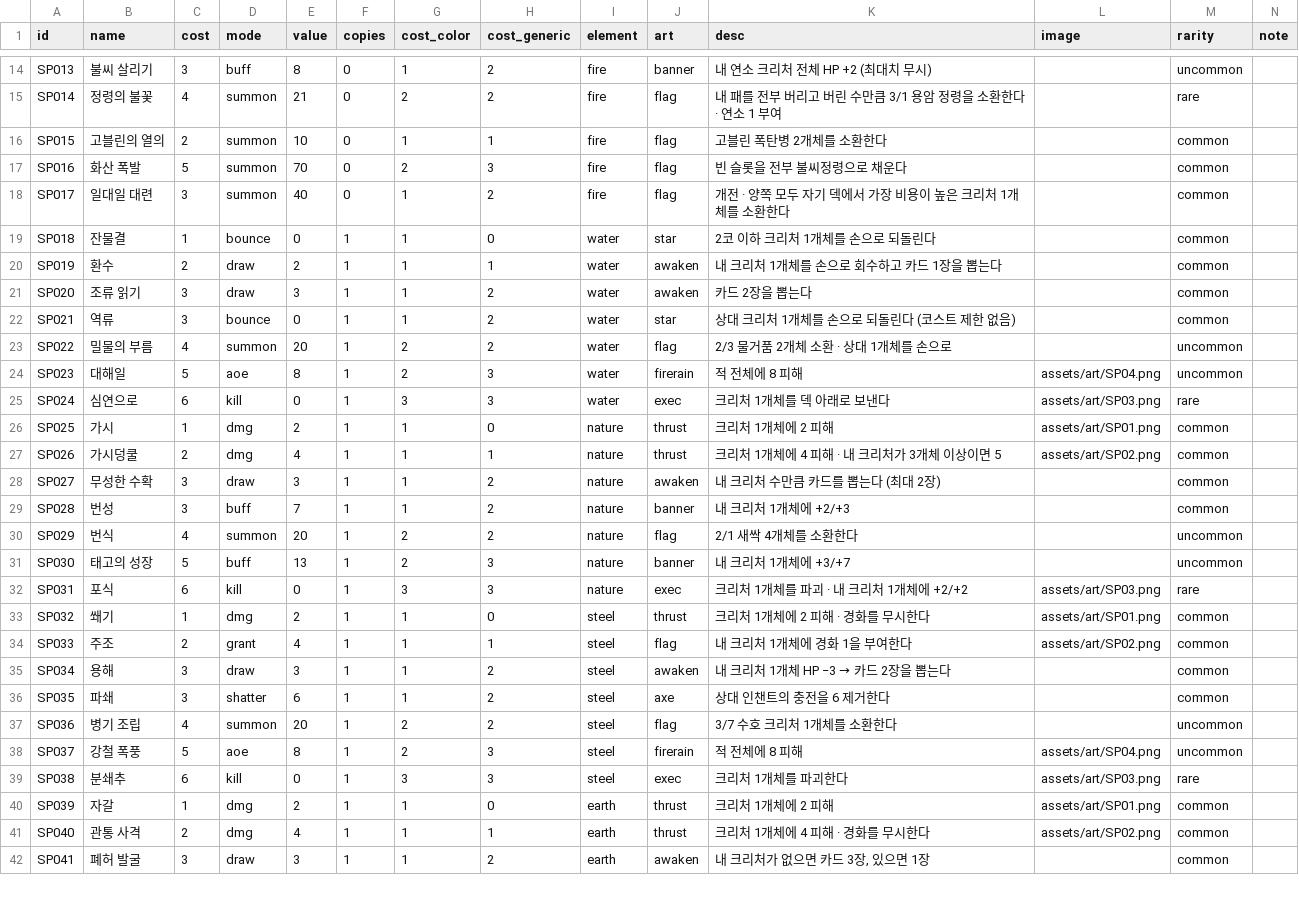
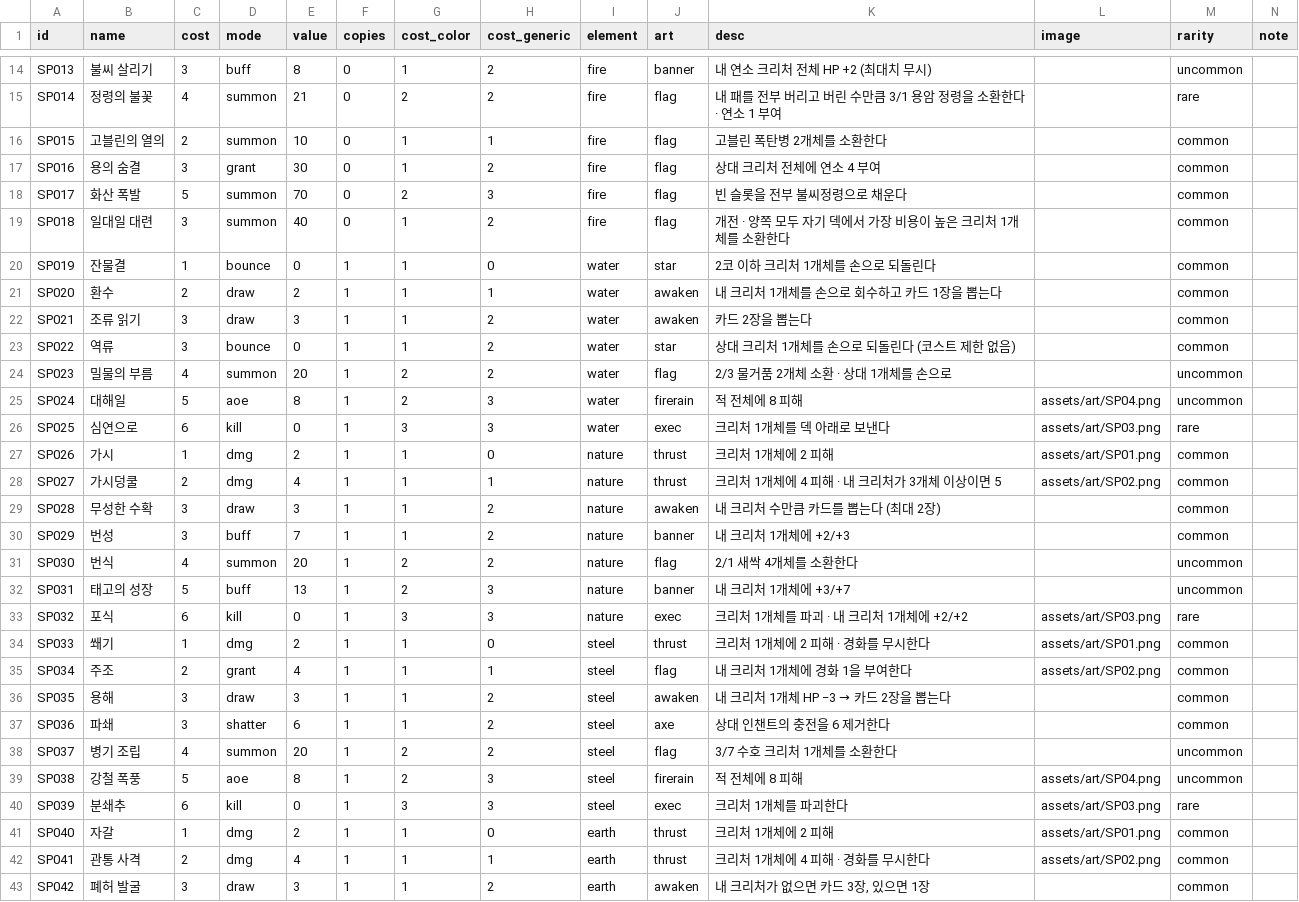
Before and after one commit to sepi-toolbox/ten, a CSV file: data/spells.csv, drawn as a sheet; only a part is shown, gaps mark what is left out; the diff covers the shown part only.

```diff
--- a/data/spells.csv
+++ b/data/spells.csv
@@ -16,27 +16,28 @@ SP014,정령의 불꽃,4,summon,21,0,2,2,fire,flag,내 패를 전부 버리고
 SP015,고블린의 열의,2,summon,10,0,1,1,fire,flag,고블린 폭탄병 2개체를 소환한다,,common,
-SP016,화산 폭발,5,summon,70,0,2,3,fire,flag,빈 슬롯을 전부 불씨정령으로 채운다,,common,
-SP017,일대일 대련,3,summon,40,0,1,2,fire,flag,개전 · 양쪽 모두 자기 덱에서 가장 비용이 높은 크리처 1개체를 소환한다,,common,
-SP018,잔물결,1,bounce,0,1,1,0,water,star,2코 이하 크리처 1개체를 손으로 되돌린다,,common,
-SP019,환수,2,draw,2,1,1,1,water,awaken,내 크리처 1개체를 손으로 회수하고 카드 1장을 뽑는다,,common,
-SP020,조류 읽기,3,draw,3,1,1,2,water,awaken,카드 2장을 뽑는다,,common,
-SP021,역류,3,bounce,0,1,1,2,water,star,상대 크리처 1개체를 손으로 되돌린다 (코스트 제한 없음),,common,
-SP022,밀물의 부름,4,summon,20,1,2,2,water,flag,2/3 물거품 2개체 소환 · 상대 1개체를 손으로,,uncommon,
-SP023,대해일,5,aoe,8,1,2,3,water,firerain,적 전체에 8 피해,assets/art/SP04.png,uncommon,
-SP024,심연으로,6,kill,0,1,3,3,water,exec,크리처 1개체를 덱 아래로 보낸다,assets/art/SP03.png,rare,
-SP025,가시,1,dmg,2,1,1,0,nature,thrust,크리처 1개체에 2 피해,assets/art/SP01.png,common,
-SP026,가시덩쿨,2,dmg,4,1,1,1,nature,thrust,크리처 1개체에 4 피해 · 내 크리처가 3개체 이상이면 5,assets/art/SP02.png,common,
-SP027,무성한 수확,3,draw,3,1,1,2,nature,awaken,내 크리처 수만큼 카드를 뽑는다 (최대 2장),,common,
-SP028,번성,3,buff,7,1,1,2,nature,banner,내 크리처 1개체에 +2/+3,,common,
-SP029,번식,4,summon,20,1,2,2,nature,flag,2/1 새싹 4개체를 소환한다,,uncommon,
-SP030,태고의 성장,5,buff,13,1,2,3,nature,banner,내 크리처 1개체에 +3/+7,,uncommon,
-SP031,포식,6,kill,0,1,3,3,nature,exec,크리처 1개체를 파괴 · 내 크리처 1개체에 +2/+2,assets/art/SP03.png,rare,
-SP032,쐐기,1,dmg,2,1,1,0,steel,thrust,크리처 1개체에 2 피해 · 경화를 무시한다,assets/art/SP01.png,common,
-SP033,주조,2,grant,4,1,1,1,steel,flag,내 크리처 1개체에 경화 1을 부여한다,assets/art/SP02.png,common,
-SP034,용해,3,draw,3,1,1,2,steel,awaken,내 크리처 1개체 HP −3 → 카드 2장을 뽑는다,,common,
-SP035,파쇄,3,shatter,6,1,1,2,steel,axe,상대 인챈트의 충전을 6 제거한다,,common,
-SP036,병기 조립,4,summon,20,1,2,2,steel,flag,3/7 수호 크리처 1개체를 소환한다,,uncommon,
-SP037,강철 폭풍,5,aoe,8,1,2,3,steel,firerain,적 전체에 8 피해,assets/art/SP04.png,uncommon,
-SP038,분쇄추,6,kill,0,1,3,3,steel,exec,크리처 1개체를 파괴한다,assets/art/SP03.png,rare,
-SP039,자갈,1,dmg,2,1,1,0,earth,thrust,크리처 1개체에 2 피해,assets/art/SP01.png,common,
-SP040,관통 사격,2,dmg,4,1,1,1,earth,thrust,크리처 1개체에 4 피해 · 경화를 무시한다,assets/art/SP02.png,common,
-SP041,폐허 발굴,3,draw,3,1,1,2,earth,awaken,"내 크리처가 없으면 카드 3장, 있으면 1장",,common,
+SP016,용의 숨결,3,grant,30,0,1,2,fire,flag,상대 크리처 전체에 연소 4 부여,,common,
+SP017,화산 폭발,5,summon,70,0,2,3,fire,flag,빈 슬롯을 전부 불씨정령으로 채운다,,common,
+SP018,일대일 대련,3,summon,40,0,1,2,fire,flag,개전 · 양쪽 모두 자기 덱에서 가장 비용이 높은 크리처 1개체를 소환한다,,common,
+SP019,잔물결,1,bounce,0,1,1,0,water,star,2코 이하 크리처 1개체를 손으로 되돌린다,,common,
+SP020,환수,2,draw,2,1,1,1,water,awaken,내 크리처 1개체를 손으로 회수하고 카드 1장을 뽑는다,,common,
+SP021,조류 읽기,3,draw,3,1,1,2,water,awaken,카드 2장을 뽑는다,,common,
+SP022,역류,3,bounce,0,1,1,2,water,star,상대 크리처 1개체를 손으로 되돌린다 (코스트 제한 없음),,common,
+SP023,밀물의 부름,4,summon,20,1,2,2,water,flag,2/3 물거품 2개체 소환 · 상대 1개체를 손으로,,uncommon,
+SP024,대해일,5,aoe,8,1,2,3,water,firerain,적 전체에 8 피해,assets/art/SP04.png,uncommon,
+SP025,심연으로,6,kill,0,1,3,3,water,exec,크리처 1개체를 덱 아래로 보낸다,assets/art/SP03.png,rare,
+SP026,가시,1,dmg,2,1,1,0,nature,thrust,크리처 1개체에 2 피해,assets/art/SP01.png,common,
+SP027,가시덩쿨,2,dmg,4,1,1,1,nature,thrust,크리처 1개체에 4 피해 · 내 크리처가 3개체 이상이면 5,assets/art/SP02.png,common,
+SP028,무성한 수확,3,draw,3,1,1,2,nature,awaken,내 크리처 수만큼 카드를 뽑는다 (최대 2장),,common,
+SP029,번성,3,buff,7,1,1,2,nature,banner,내 크리처 1개체에 +2/+3,,common,
+SP030,번식,4,summon,20,1,2,2,nature,flag,2/1 새싹 4개체를 소환한다,,uncommon,
+SP031,태고의 성장,5,buff,13,1,2,3,nature,banner,내 크리처 1개체에 +3/+7,,uncommon,
+SP032,포식,6,kill,0,1,3,3,nature,exec,크리처 1개체를 파괴 · 내 크리처 1개체에 +2/+2,assets/art/SP03.png,rare,
+SP033,쐐기,1,dmg,2,1,1,0,steel,thrust,크리처 1개체에 2 피해 · 경화를 무시한다,assets/art/SP01.png,common,
+SP034,주조,2,grant,4,1,1,1,steel,flag,내 크리처 1개체에 경화 1을 부여한다,assets/art/SP02.png,common,
+SP035,용해,3,draw,3,1,1,2,steel,awaken,내 크리처 1개체 HP −3 → 카드 2장을 뽑는다,,common,
+SP036,파쇄,3,shatter,6,1,1,2,steel,axe,상대 인챈트의 충전을 6 제거한다,,common,
+SP037,병기 조립,4,summon,20,1,2,2,steel,flag,3/7 수호 크리처 1개체를 소환한다,,uncommon,
+SP038,강철 폭풍,5,aoe,8,1,2,3,steel,firerain,적 전체에 8 피해,assets/art/SP04.png,uncommon,
+SP039,분쇄추,6,kill,0,1,3,3,steel,exec,크리처 1개체를 파괴한다,assets/art/SP03.png,rare,
+SP040,자갈,1,dmg,2,1,1,0,earth,thrust,크리처 1개체에 2 피해,assets/art/SP01.png,common,
+SP041,관통 사격,2,dmg,4,1,1,1,earth,thrust,크리처 1개체에 4 피해 · 경화를 무시한다,assets/art/SP02.png,common,
+SP042,폐허 발굴,3,draw,3,1,1,2,earth,awaken,"내 크리처가 없으면 카드 3장, 있으면 1장",,common,
```
Also changed, not shown: 18 edited cells elsewhere in this file, data/creatures.csv, data/sample_decks.csv, 16 other files.
